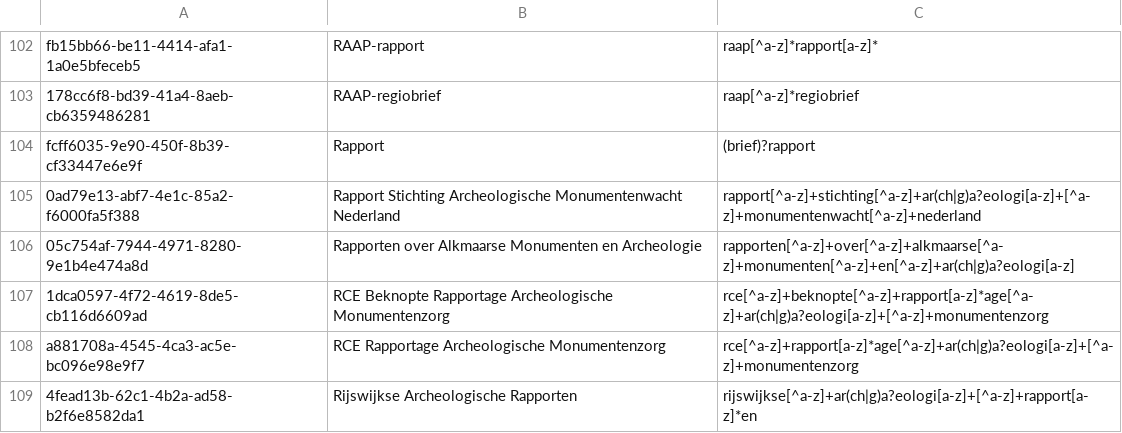
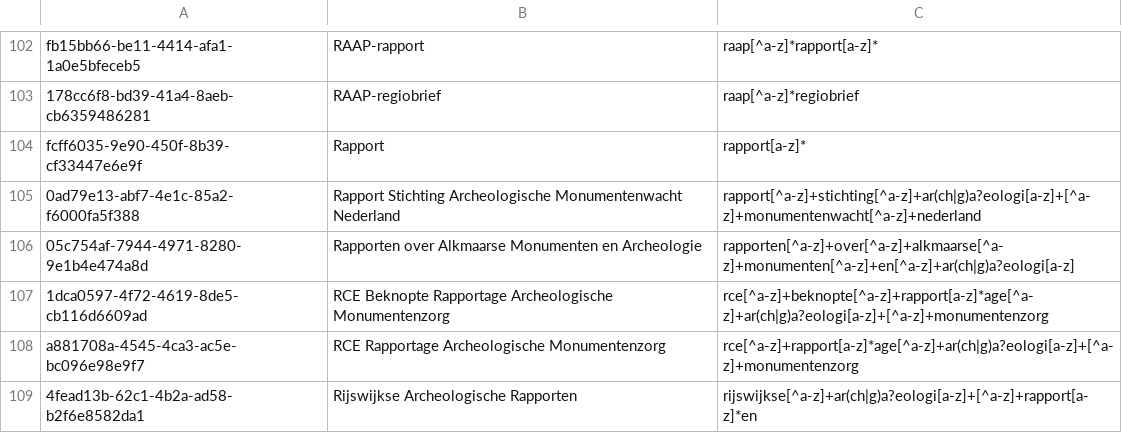
Before and after one commit to DANS-KNAW/easy-convert-bag-to-deposit, a CSV file: src/main/assembly/dist/cfg/ABR-reports.csv, drawn as a sheet; only a part is shown, gaps mark what is left out.

Commit message:
ignore plain briefrapport, report label without title trailer

```diff
--- a/src/main/assembly/dist/cfg/ABR-reports.csv
+++ b/src/main/assembly/dist/cfg/ABR-reports.csv
@@ -103,3 +103,3 @@ fb15bb66-be11-4414-afa1-1a0e5bfeceb5,"RAAP-rapport","raap[^a-z]*rapport[a-z]*"
 178cc6f8-bd39-41a4-8aeb-cb6359486281,"RAAP-regiobrief","raap[^a-z]*regiobrief"
-fcff6035-9e90-450f-8b39-cf33447e6e9f,"Rapport","(brief)?rapport"
+fcff6035-9e90-450f-8b39-cf33447e6e9f,"Rapport","rapport[a-z]*"
 0ad79e13-abf7-4e1c-85a2-f6000fa5f388,"Rapport Stichting Archeologische Monumentenwacht Nederland","rapport[^a-z]+stichting[^a-z]+ar(ch|g)a?eologi[a-z]+[^a-z]+monumentenwacht[^a-z]+nederland"
```
Also changed, not shown: 4 other files.
